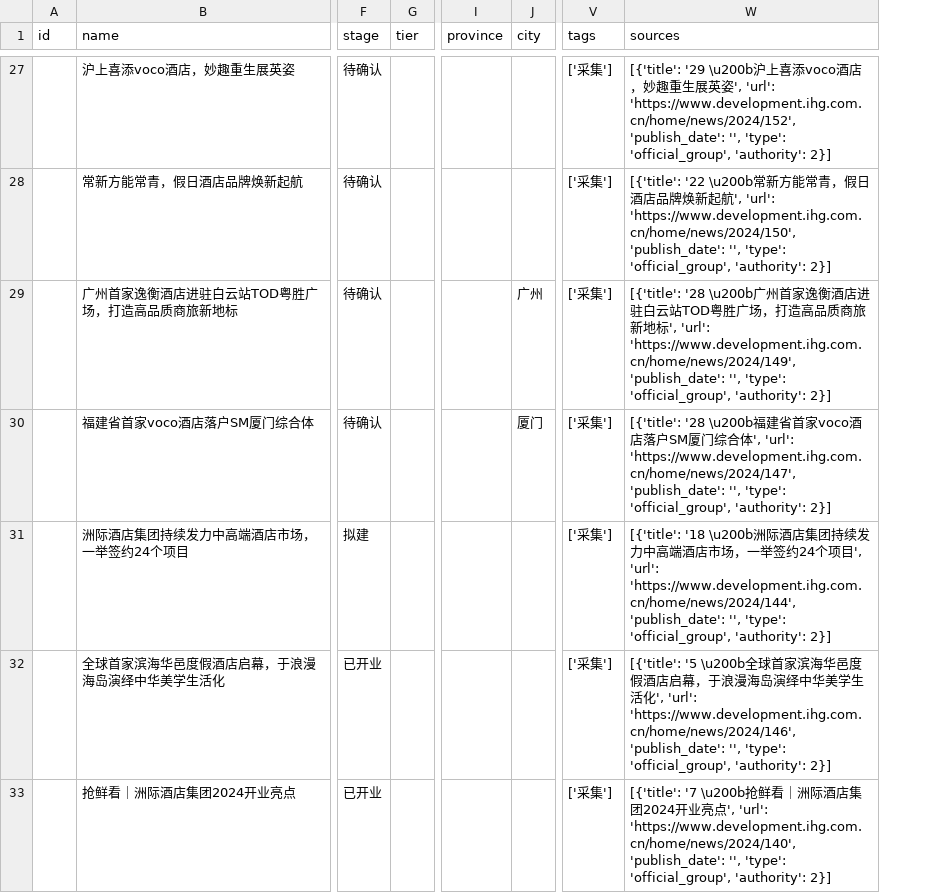
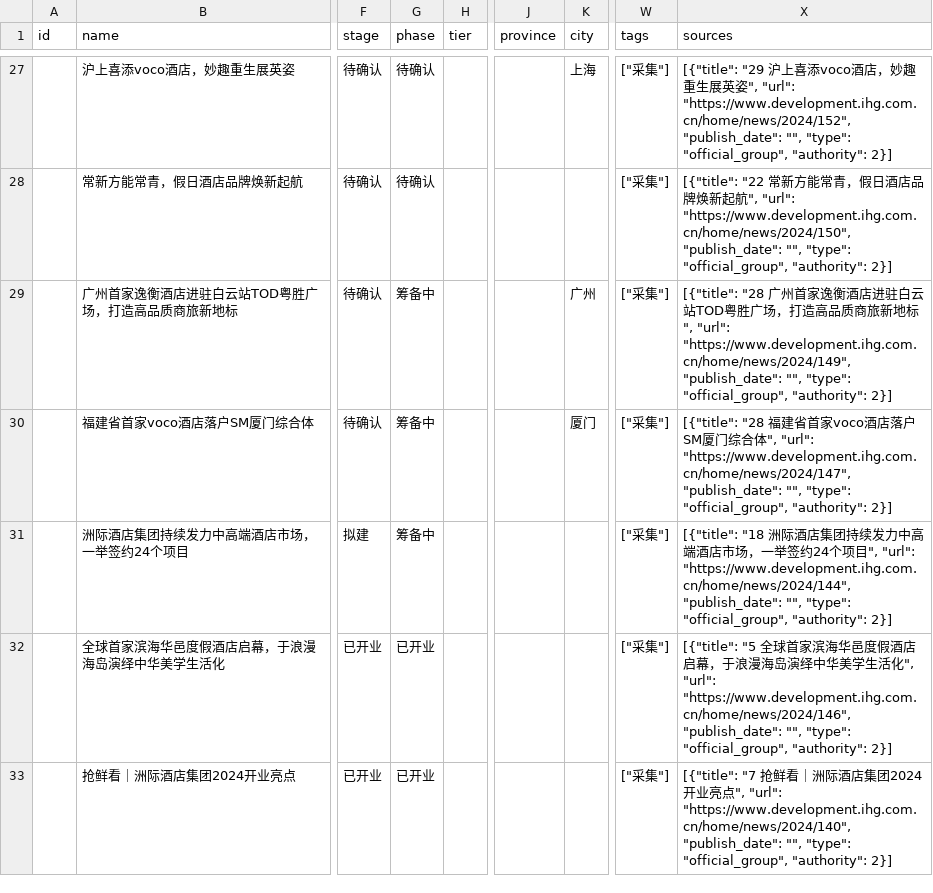
Before and after one commit to kennykaipro/hotel-board, a CSV file: data/hotels.csv, drawn as a sheet; only a part is shown, gaps mark what is left out; addresses are those after the commit; the diff covers the shown part only; the diff names each change by its address in the sheet, - before the commit and + after, or states it on an @@ line.

```diff
--- a/data/hotels.csv
+++ b/data/hotels.csv
+column G (phase), rows 27-33: 待确认 | 待确认 | 筹备中 | 筹备中 | 筹备中 | 已开业 | 已开业
-K27 (city): (empty)
+K27 (city): 上海
-W27:W33 (tags): ['采集']
+W27:W33 (tags): ["采集"]
-X27 (sources): [{'title': '29 \u200b沪上喜添voco酒店，妙趣重生展英姿', 'url': 'https://www.development.ihg.com.cn/home/news/2024/152', 'publish_date': '', 'type': 'official_group', 'authority': 2}]
+X27 (sources): [{"title": "29 沪上喜添voco酒店，妙趣重生展英姿", "url": "https://www.development.ihg.com.cn/home/news/2024/152", "publish_date": "", "type": "official_group", "authority": 2}]
-X28 (sources): [{'title': '22 \u200b常新方能常青，假日酒店品牌焕新起航', 'url': 'https://www.development.ihg.com.cn/home/news/2024/150', 'publish_date': '', 'type': 'official_group', 'authority': 2}]
+X28 (sources): [{"title": "22 常新方能常青，假日酒店品牌焕新起航", "url": "https://www.development.ihg.com.cn/home/news/2024/150", "publish_date": "", "type": "official_group", "authority": 2}]
-X29 (sources): [{'title': '28 \u200b广州首家逸衡酒店进驻白云站TOD粤胜广场，打造高品质商旅新地标', 'url': 'https://www.development.ihg.com.cn/home/news/2024/149', 'publish_date': '', 'type': 'official_group', 'authority': 2}]
+X29 (sources): [{"title": "28 广州首家逸衡酒店进驻白云站TOD粤胜广场，打造高品质商旅新地标", "url": "https://www.development.ihg.com.cn/home/news/2024/149", "publish_date": "", "type": "official_group", "authority": 2}]
-X30 (sources): [{'title': '28 \u200b福建省首家voco酒店落户SM厦门综合体', 'url': 'https://www.development.ihg.com.cn/home/news/2024/147', 'publish_date': '', 'type': 'official_group', 'authority': 2}]
+X30 (sources): [{"title": "28 福建省首家voco酒店落户SM厦门综合体", "url": "https://www.development.ihg.com.cn/home/news/2024/147", "publish_date": "", "type": "official_group", "authority": 2}]
-X31 (sources): [{'title': '18 \u200b洲际酒店集团持续发力中高端酒店市场，一举签约24个项目', 'url': 'https://www.development.ihg.com.cn/home/news/2024/144', 'publish_date': '', 'type': 'official_group', 'authority': 2}]
+X31 (sources): [{"title": "18 洲际酒店集团持续发力中高端酒店市场，一举签约24个项目", "url": "https://www.development.ihg.com.cn/home/news/2024/144", "publish_date": "", "type": "official_group", "authority": 2}]
-X32 (sources): [{'title': '5 \u200b全球首家滨海华邑度假酒店启幕，于浪漫海岛演绎中华美学生活化', 'url': 'https://www.development.ihg.com.cn/home/news/2024/146', 'publish_date': '', 'type': 'official_group', 'authority': 2}]
+X32 (sources): [{"title": "5 全球首家滨海华邑度假酒店启幕，于浪漫海岛演绎中华美学生活化", "url": "https://www.development.ihg.com.cn/home/news/2024/146", "publish_date": "", "type": "official_group", "authority": 2}]
-X33 (sources): [{'title': '7 \u200b抢鲜看｜洲际酒店集团2024开业亮点', 'url': 'https://www.development.ihg.com.cn/home/news/2024/140', 'publish_date': '', 'type': 'official_group', 'authority': 2}]
+X33 (sources): [{"title": "7 抢鲜看｜洲际酒店集团2024开业亮点", "url": "https://www.development.ihg.com.cn/home/news/2024/140", "publish_date": "", "type": "official_group", "authority": 2}]
```
Also changed, not shown: 1 removed row and 156 edited cells elsewhere in this file.
